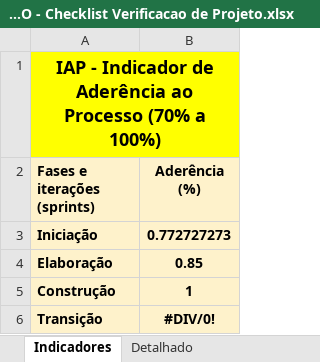
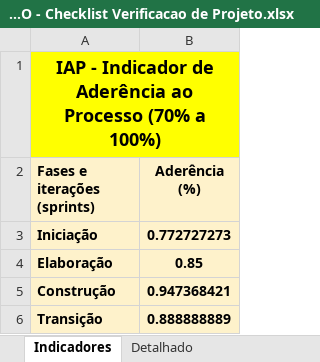
Before and after one commit to ErickHTF/0FUMO, an Excel workbook: 6.Gerenciamento de Projeto/0FUMO - Checklist Verificacao de Projeto.xlsx, sheet Indicadores, drawn as a sheet; values as stored, in another font and other column widths than the file's, no borders; charts and pictures not drawn; the diff names each change by its address in the sheet, - before the commit and + after, or states it on an @@ line.

```diff
--- a/6.Gerenciamento de Projeto/0FUMO - Checklist Verificacao de Projeto.xlsx (sheet Indicadores)
+++ b/6.Gerenciamento de Projeto/0FUMO - Checklist Verificacao de Projeto.xlsx (sheet Indicadores)
-B5 (Aderência (%)): 1
+B5 (Aderência (%)): 0.947368421
-B6 (Aderência (%)): #DIV/0!
+B6 (Aderência (%)): 0.888888889
```
Also changed, not shown: sheet Detalhado, sheet Ver-Transição1, sheet Ver-Construção1, hidden cells, charts or pictures.
